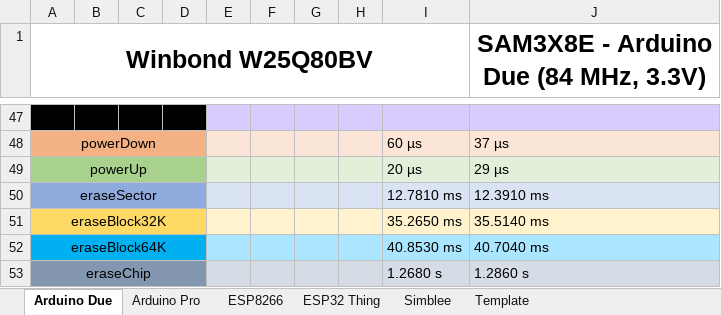
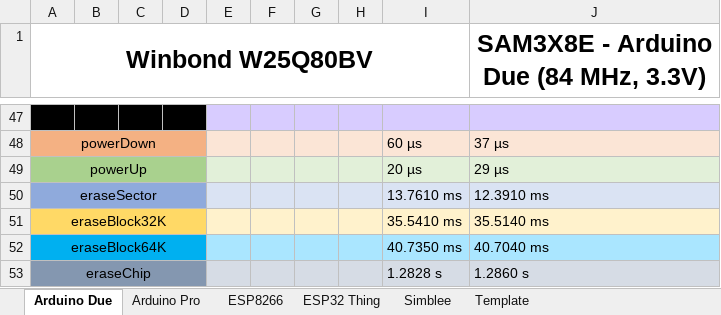
Before and after one commit to Marzogh/SPIMemory, an Excel workbook: extras/Library speed comparisons.xlsx, sheet Arduino Due, drawn as a sheet; only a part is shown, gaps mark what is left out; values as stored, in another font and other column widths than the file's, no borders; the diff covers the shown part only; the diff names each change by its address in the sheet, - before the commit and + after, or states it on an @@ line.

```diff
--- a/extras/Library speed comparisons.xlsx (sheet Arduino Due)
+++ b/extras/Library speed comparisons.xlsx (sheet Arduino Due)
-I50: 12.7810 ms
+I50: 13.7610 ms
-I51: 35.2650 ms
+I51: 35.5410 ms
-I52: 40.8530 ms
+I52: 40.7350 ms
-I53: 1.2680 s
+I53: 1.2828 s
```
Also changed, not shown: 12 added rows, 12 removed rows, 23 edited cells, cell formats and merged cells elsewhere in this sheet, 8 other files.
